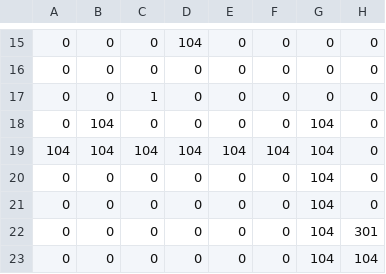
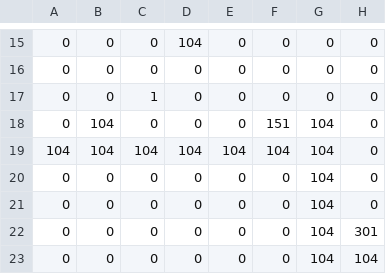
Before and after one commit to OpticalLuck/Team-11-Studio-Project-3, a CSV file: App/Maps/DM2213_Map_Level_01.csv, drawn as a sheet; only a part is shown, gaps mark what is left out; the diff names each change by its address in the sheet, - before the commit and + after, or states it on an @@ line.

```diff
--- a/App/Maps/DM2213_Map_Level_01.csv
+++ b/App/Maps/DM2213_Map_Level_01.csv
-F18: 0
+F18: 151
```
Also changed, not shown: 12 other files.
